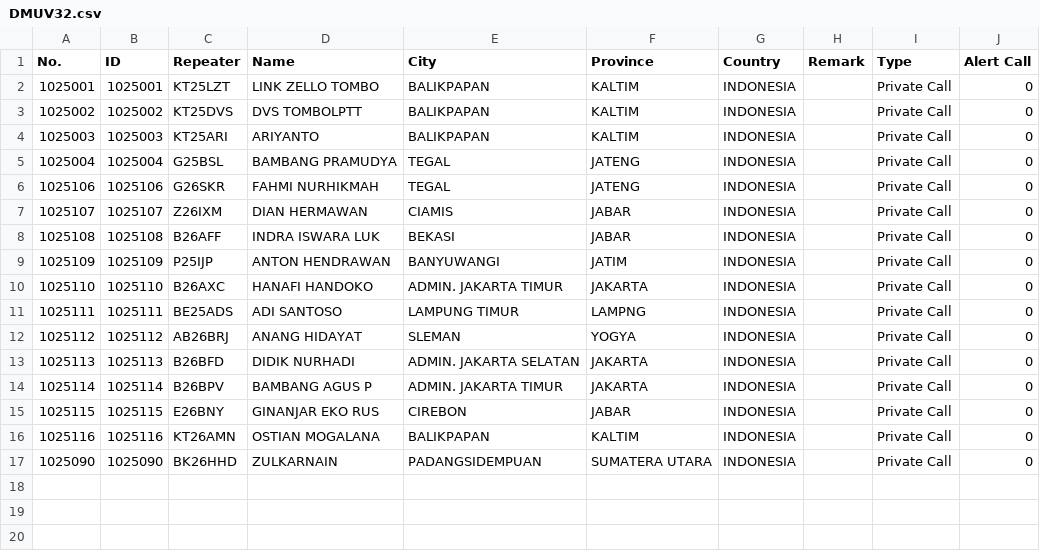
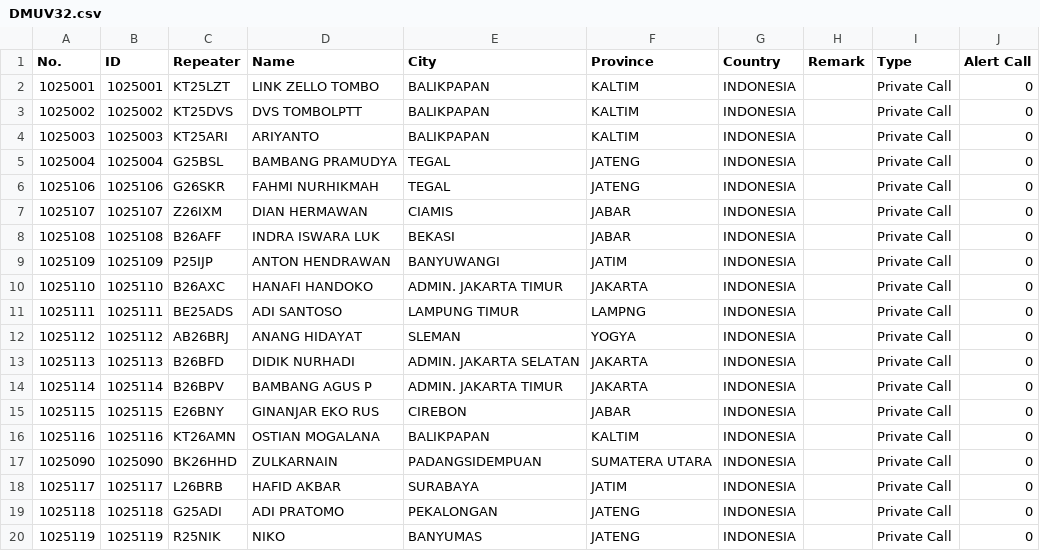
Before and after one commit to tombolptt/file_csv, a CSV file: DMUV32.csv, drawn as a sheet.

Commit message:
Update kontak DMUV32.csv otomatis via Aplikasi

```diff
--- a/DMUV32.csv
+++ b/DMUV32.csv
@@ -17 +17,4 @@ No.,ID,Repeater,Name,City,Province,Country,Remark,Type,Alert Call
 1025090,1025090,BK26HHD,ZULKARNAIN,PADANGSIDEMPUAN,SUMATERA UTARA,INDONESIA,,Private Call,0
+1025117,1025117,L26BRB,HAFID AKBAR,SURABAYA,JATIM,INDONESIA,,Private Call,0
+1025118,1025118,G25ADI,ADI PRATOMO,PEKALONGAN,JATENG,INDONESIA,,Private Call,0
+1025119,1025119,R25NIK,NIKO,BANYUMAS,JATENG,INDONESIA,,Private Call,0
```
